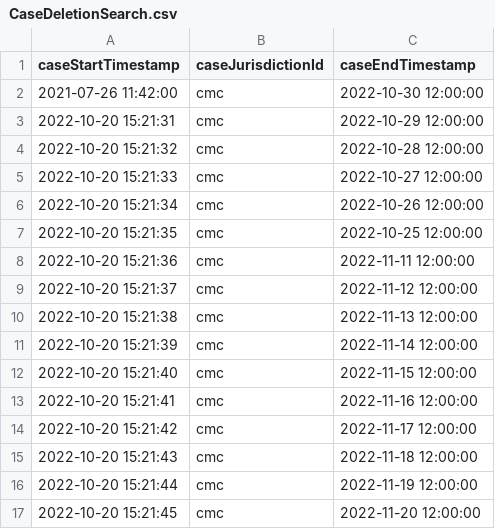
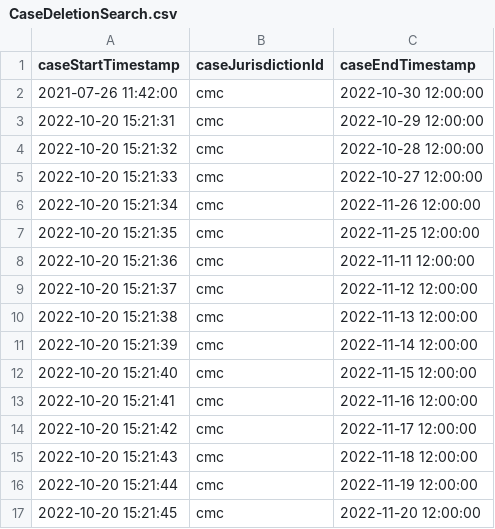
Before and after one commit to priyankaVerma21/lau-performance, a CSV file: src/gatling/resources/CaseDeletionSearch.csv, drawn as a sheet.

Commit message:
test ready

```diff
--- a/src/gatling/resources/CaseDeletionSearch.csv
+++ b/src/gatling/resources/CaseDeletionSearch.csv
@@ -5,4 +5,4 @@ caseStartTimestamp,caseJurisdictionId,caseEndTimestamp
 2022-10-20 15:21:33,cmc,2022-10-27 12:00:00
-2022-10-20 15:21:34,cmc,2022-10-26 12:00:00
-2022-10-20 15:21:35,cmc,2022-10-25 12:00:00
+2022-10-20 15:21:34,cmc,2022-11-26 12:00:00
+2022-10-20 15:21:35,cmc,2022-11-25 12:00:00
 2022-10-20 15:21:36,cmc,2022-11-11 12:00:00
```
